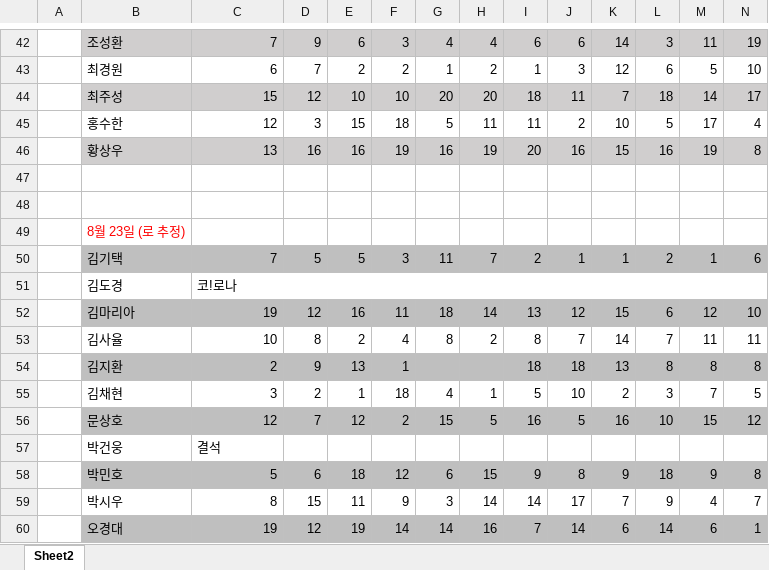
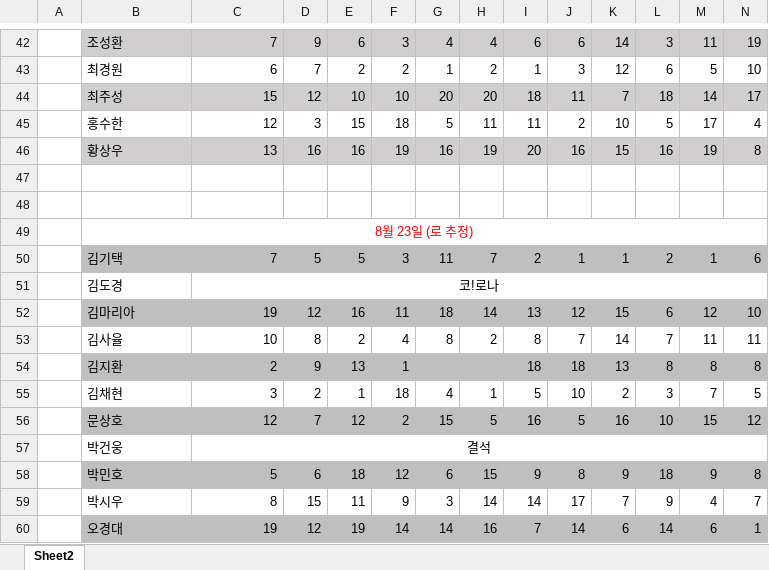
Before and after one commit to mTE3000/-, an Excel workbook: 프로그래밍 수행평가.xlsx, sheet Sheet2, drawn as a sheet; only a part is shown, gaps mark what is left out; values as stored, in another font and other column widths than the file's, no borders; the diff names each change by its address in the sheet, - before the commit and + after, or states it on an @@ line.

Commit message:
Add files via upload

```diff
--- a/프로그래밍 수행평가.xlsx (sheet Sheet2)
+++ b/프로그래밍 수행평가.xlsx (sheet Sheet2)
-B49 alignment: left
+B49 alignment: center
+B49:N49 merged
-C51 alignment: left
+C51 alignment: center
-C57 alignment: left
+C57 alignment: center
+C57:N57 merged
```
